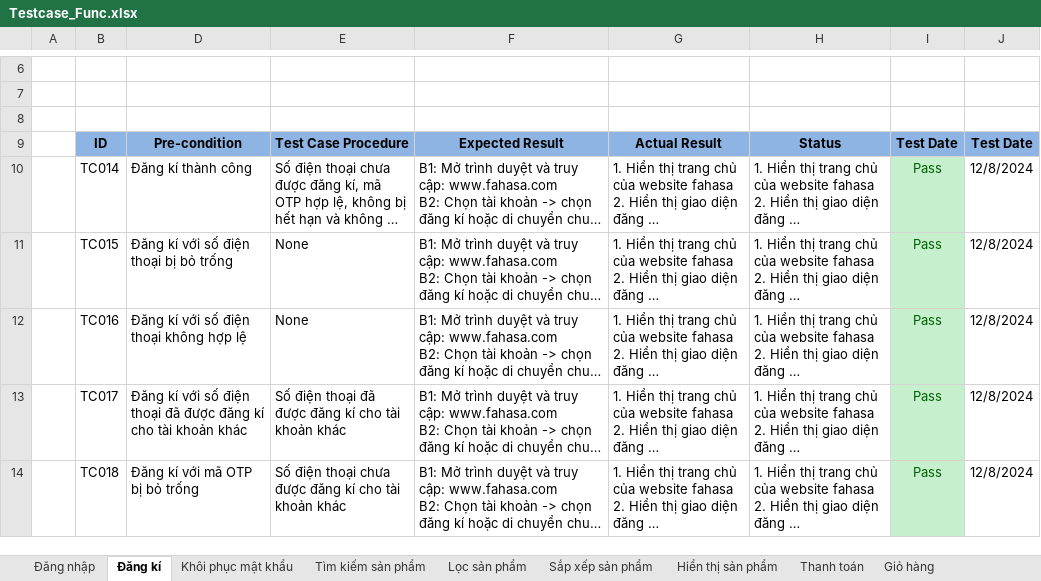
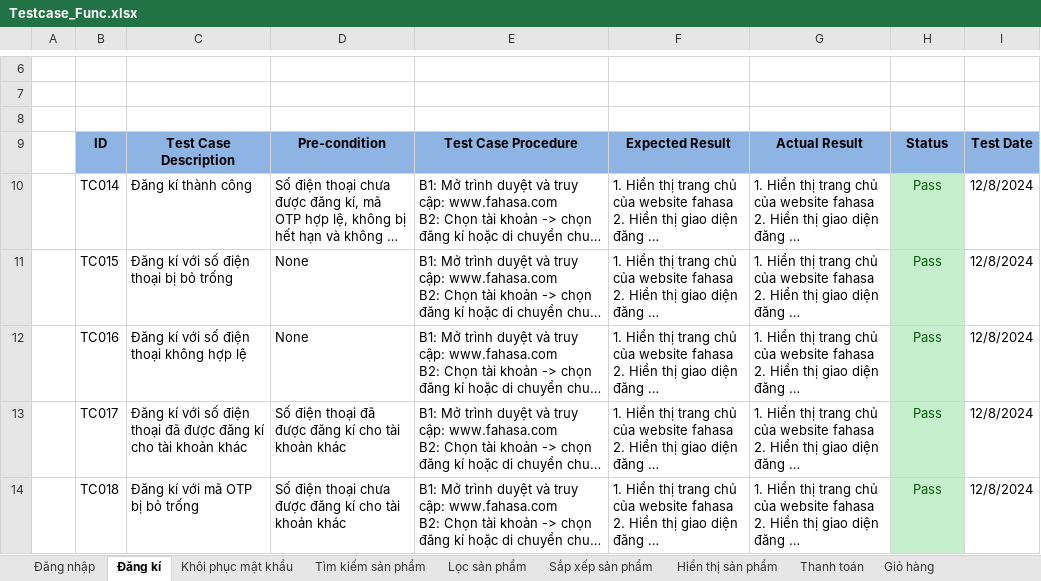
Before and after one commit to HienNguyen482412/DoAn2, an Excel workbook: docs/Testcase_Func.xlsx, sheet Đăng kí, drawn as a sheet; only a part is shown, gaps mark what is left out; long unchanged cells end in …; values as stored, in another font and other column widths than the file's, no borders; addresses are those after the commit; the diff names each change by its address in the sheet, - before the commit and + after, or states it on an @@ line.

```diff
--- a/docs/Testcase_Func.xlsx (sheet Đăng kí)
+++ b/docs/Testcase_Func.xlsx (sheet Đăng kí)
-C9: Pre-condition
+C9: Test Case Description
-D9: Test Case Procedure
+D9: Pre-condition
-E9: Expected Result
+E9: Test Case Procedure
-F9: Actual Result
+F9: Expected Result
-G9: Status
+G9: Actual Result
-H9: Test Date
+H9: Status
```
Also changed, not shown: hidden cells, 1 other file.
